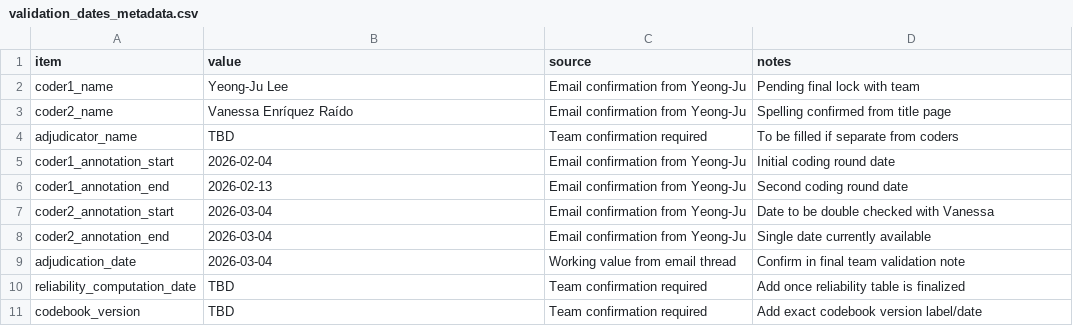
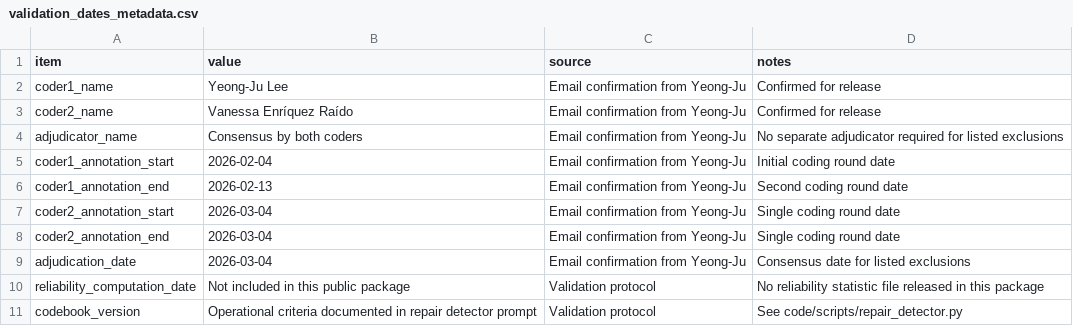
Before and after one commit to jasminehuynh11/learner-ai-tbc-interactional-repair, a CSV file: validation/validation_dates_metadata.csv, drawn as a sheet.

```diff
--- a/validation/validation_dates_metadata.csv
+++ b/validation/validation_dates_metadata.csv
@@ -1,11 +1,11 @@
 item,value,source,notes
-coder1_name,Yeong-Ju Lee,Email confirmation from Yeong-Ju,Pending final lock with team
-coder2_name,Vanessa Enríquez Raído,Email confirmation from Yeong-Ju,Spelling confirmed from title page
-adjudicator_name,TBD,Team confirmation required,To be filled if separate from coders
+coder1_name,Yeong-Ju Lee,Email confirmation from Yeong-Ju,Confirmed for release
+coder2_name,Vanessa Enríquez Raído,Email confirmation from Yeong-Ju,Confirmed for release
+adjudicator_name,Consensus by both coders,Email confirmation from Yeong-Ju,No separate adjudicator required for listed exclusions
 coder1_annotation_start,2026-02-04,Email confirmation from Yeong-Ju,Initial coding round date
 coder1_annotation_end,2026-02-13,Email confirmation from Yeong-Ju,Second coding round date
-coder2_annotation_start,2026-03-04,Email confirmation from Yeong-Ju,Date to be double checked with Vanessa
-coder2_annotation_end,2026-03-04,Email confirmation from Yeong-Ju,Single date currently available
-adjudication_date,2026-03-04,Working value from email thread,Confirm in final team validation note
-reliability_computation_date,TBD,Team confirmation required,Add once reliability table is finalized
-codebook_version,TBD,Team confirmation required,Add exact codebook version label/date
+coder2_annotation_start,2026-03-04,Email confirmation from Yeong-Ju,Single coding round date
+coder2_annotation_end,2026-03-04,Email confirmation from Yeong-Ju,Single coding round date
+adjudication_date,2026-03-04,Email confirmation from Yeong-Ju,Consensus date for listed exclusions
+reliability_computation_date,Not included in this public package,Validation protocol,No reliability statistic file released in this package
+codebook_version,Operational criteria documented in repair detector prompt,Validation protocol,See code/scripts/repair_detector.py
```
Also changed, not shown: validation/exclusions_from_human_review.csv, 4 other files.
